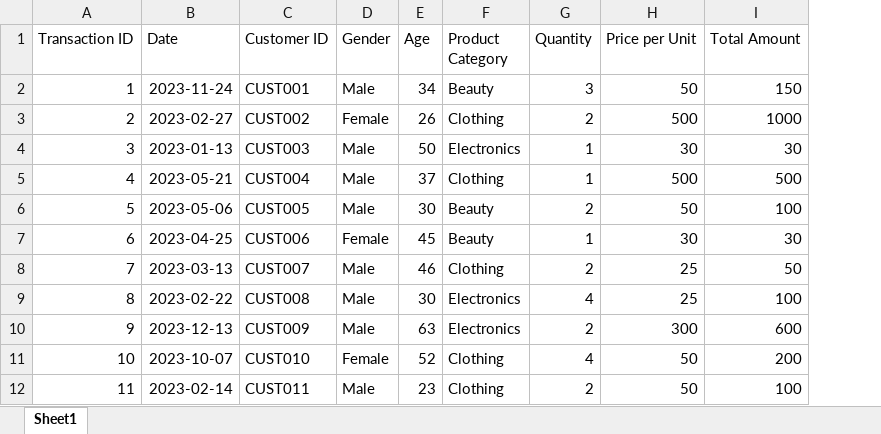
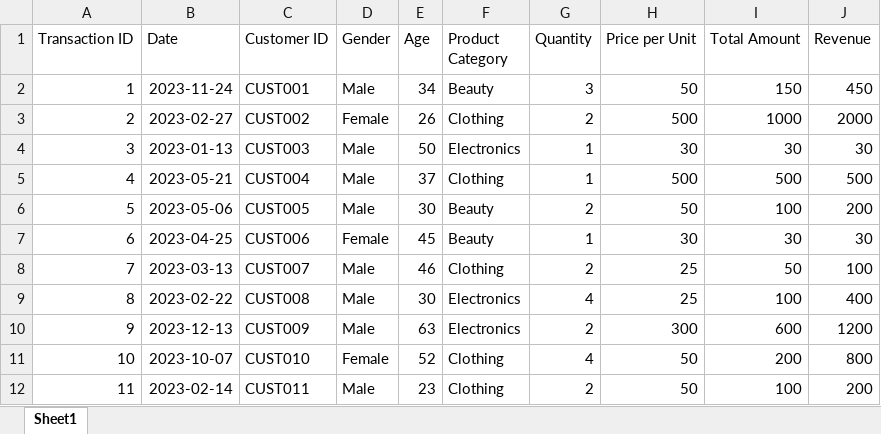
Before and after one commit to Godspeedxreal/my-excel-project, an Excel workbook: retail_sales_dataset.xlsx, sheet Sheet1, drawn as a sheet; only a part is shown; values as stored, in another font and other column widths than the file's, no borders; charts and pictures and table styles not drawn; the diff names each change by its address in the sheet, - before the commit and + after, or states it on an @@ line.

Commit message:
i added Revenue on retail sales dataset

```diff
--- a/retail_sales_dataset.xlsx (sheet Sheet1)
+++ b/retail_sales_dataset.xlsx (sheet Sheet1)
+column J (Revenue), rows 2-12: 450 | 2000 | 30 | 500 | 200 | 30 | 100 | 400 | 1200 | 800 | 200
```
Also changed, not shown: charts or pictures, 1 other file.
